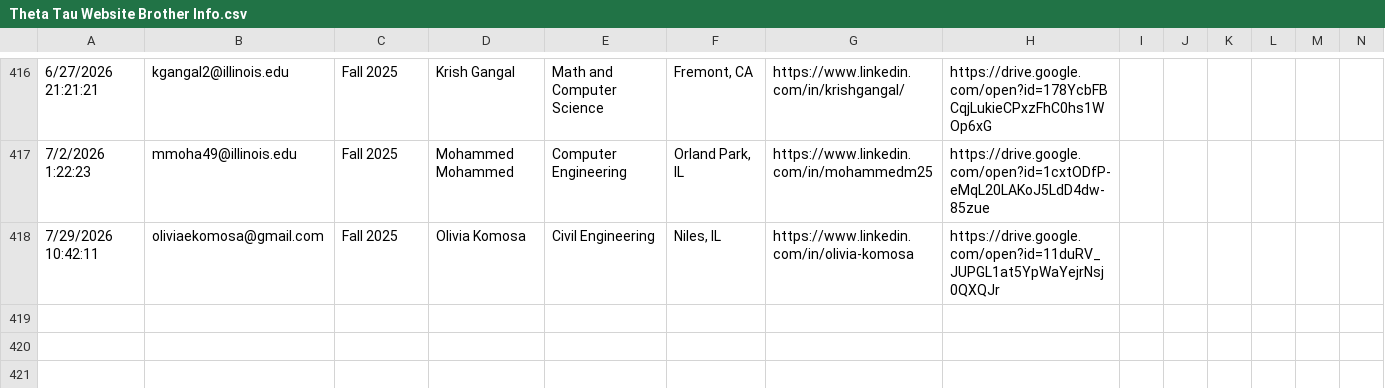
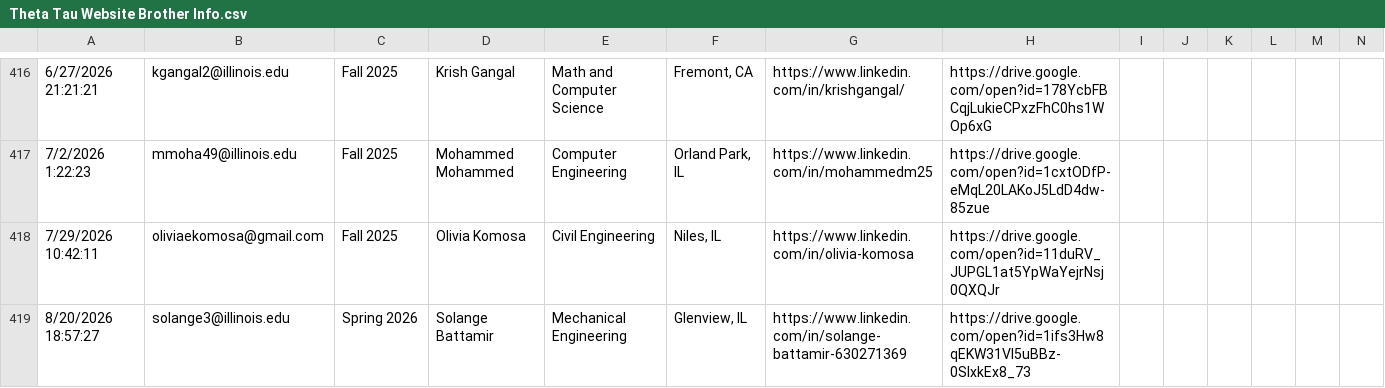
Before and after one commit to KappaThetaTau/kappathetatau.github.io, a CSV file: scripts/Theta Tau Website Brother Info.csv, drawn as a sheet; only a part is shown, gaps mark what is left out; the diff names each change by its address in the sheet, - before the commit and + after, or states it on an @@ line.

Commit message:
Rush page fix and brothers page update

```diff
--- a/scripts/Theta Tau Website Brother Info.csv
+++ b/scripts/Theta Tau Website Brother Info.csv
+row 419: 8/20/2026 18:57:27 | solange3@illinois.edu | Spring 2026 | Solange Battamir | Mechanical Engineering | Glenview, IL | https://www.linkedin.com/in/solange-battamir-630271369 | https://drive.google.com/open?id=1ifs3Hw8qEKW31VI5uBBz-0SlxkEx8_73
```
Also changed, not shown: 2 other files.
